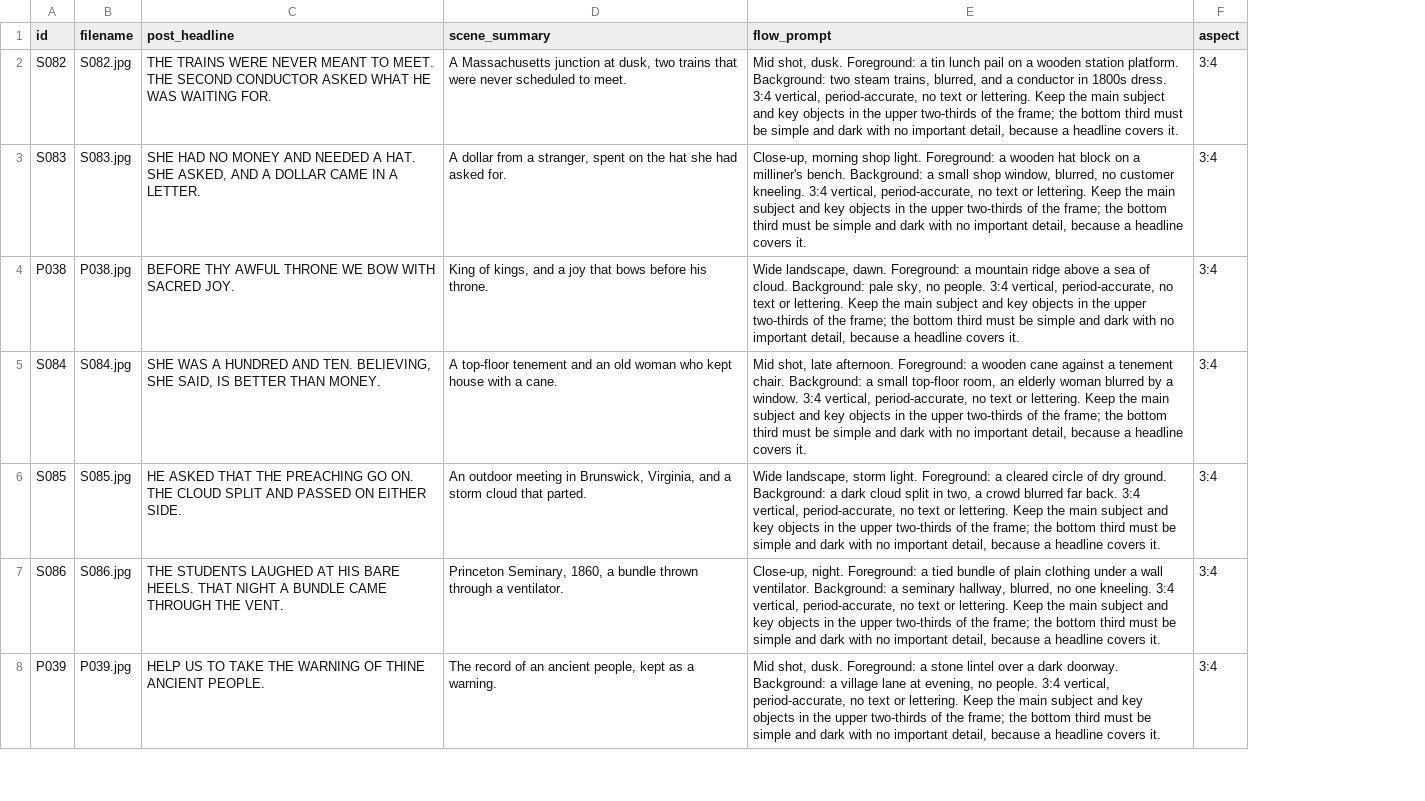
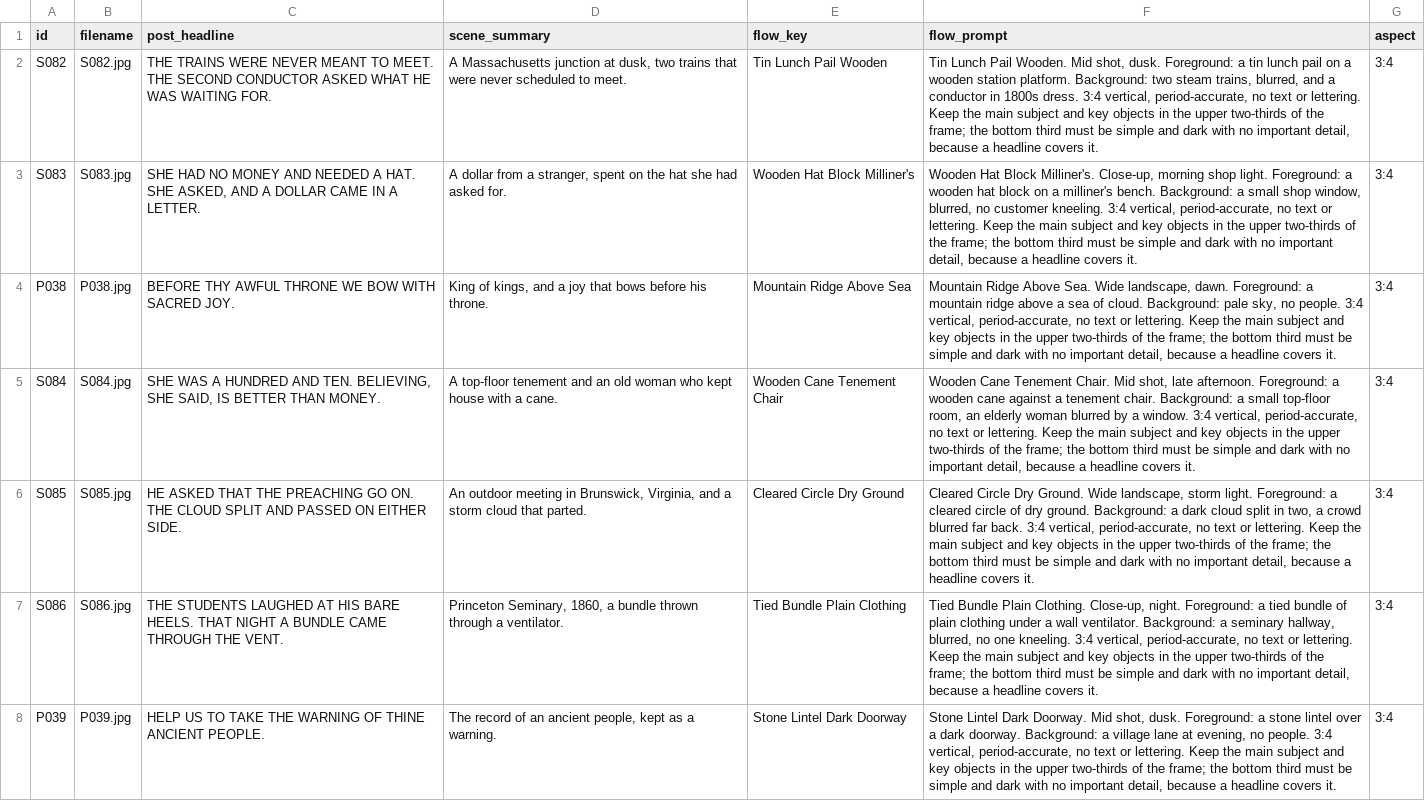
Before and after one commit to mvalencia464/hestillanswers, a CSV file: content/flow_prompts_batch04.csv, drawn as a sheet; only a part is shown; addresses are those after the commit; the diff covers the shown part only; the diff names each change by its address in the sheet, - before the commit and + after, or states it on an @@ line.

```diff
--- a/content/flow_prompts_batch04.csv
+++ b/content/flow_prompts_batch04.csv
+column E (flow_key), rows 2-8: Tin Lunch Pail Wooden | Wooden Hat Block Milliner's | Mountain Ridge Above Sea | Wooden Cane Tenement Chair | Cleared Circle Dry Ground | Tied Bundle Plain Clothing | Stone Lintel Dark Doorway
-F2 (flow_prompt): Mid shot,…
+F2 (flow_prompt): Tin Lunch Pail Wooden. Mid shot,…
-F3 (flow_prompt): Close-up, morning…
+F3 (flow_prompt): Wooden Hat Block Milliner's. Close-up, morning…
-F4 (flow_prompt): Wide landscape,…
+F4 (flow_prompt): Mountain Ridge Above Sea. Wide landscape,…
-F5 (flow_prompt): Mid shot,…
+F5 (flow_prompt): Wooden Cane Tenement Chair. Mid shot,…
-F6 (flow_prompt): Wide landscape,…
+F6 (flow_prompt): Cleared Circle Dry Ground. Wide landscape,…
-F7 (flow_prompt): Close-up, night.…
+F7 (flow_prompt): Tied Bundle Plain Clothing. Close-up, night.…
-F8 (flow_prompt): Mid shot,…
+F8 (flow_prompt): Stone Lintel Dark Doorway. Mid shot,…
```
Also changed, not shown: 72 edited cells elsewhere in this file, content/flow_prompts_batch03.csv, content/flow_prompts_batch05.csv, 2 other files.
